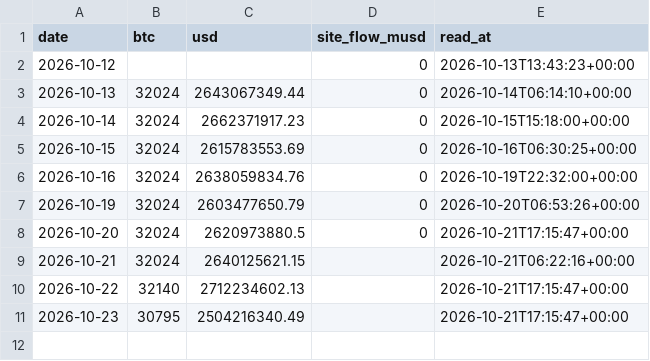
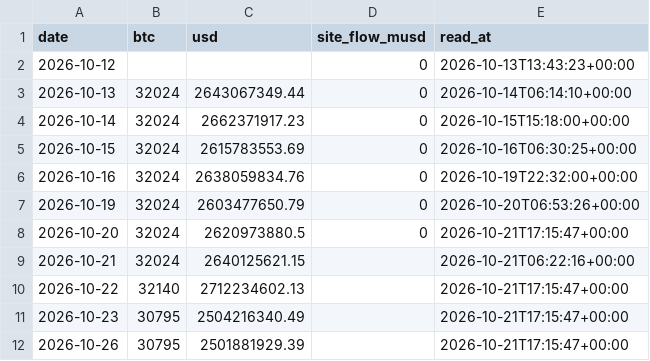
Before and after one commit to capitalflowai-app/capitalflowai-app.github.io, a CSV file: kontrola/ark-arkb.csv, drawn as a sheet.

```diff
--- a/kontrola/ark-arkb.csv
+++ b/kontrola/ark-arkb.csv
@@ -11 +11,2 @@ date,btc,usd,site_flow_musd,read_at
 2026-10-23,30795,2504216340.49,,2026-10-21T17:15:47+00:00
+2026-10-26,30795,2501881929.39,,2026-10-21T17:15:47+00:00
```
Also changed, not shown: kontrola/stable-emitenci.csv, kontrola/zgodnosc.csv, 3 other files.
